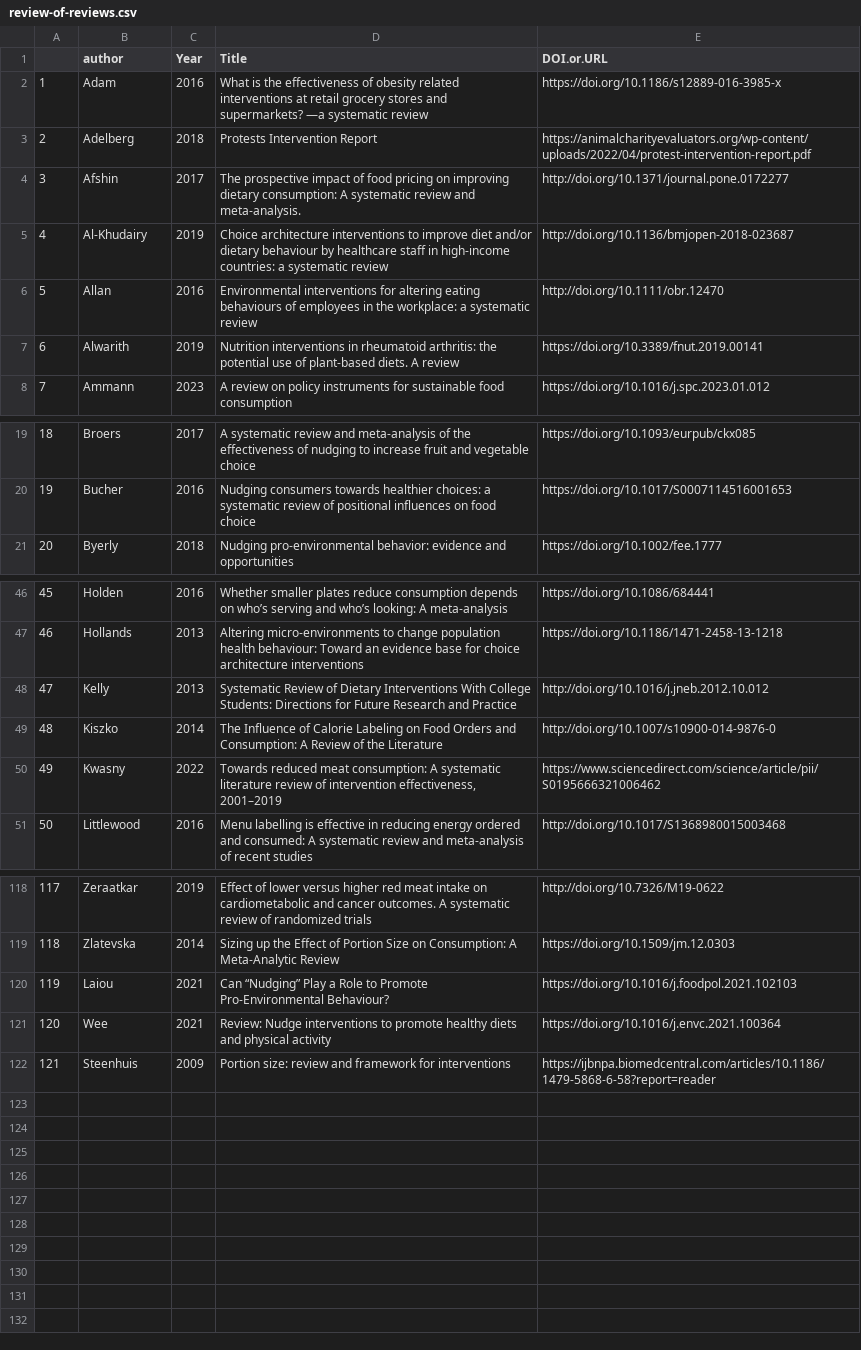
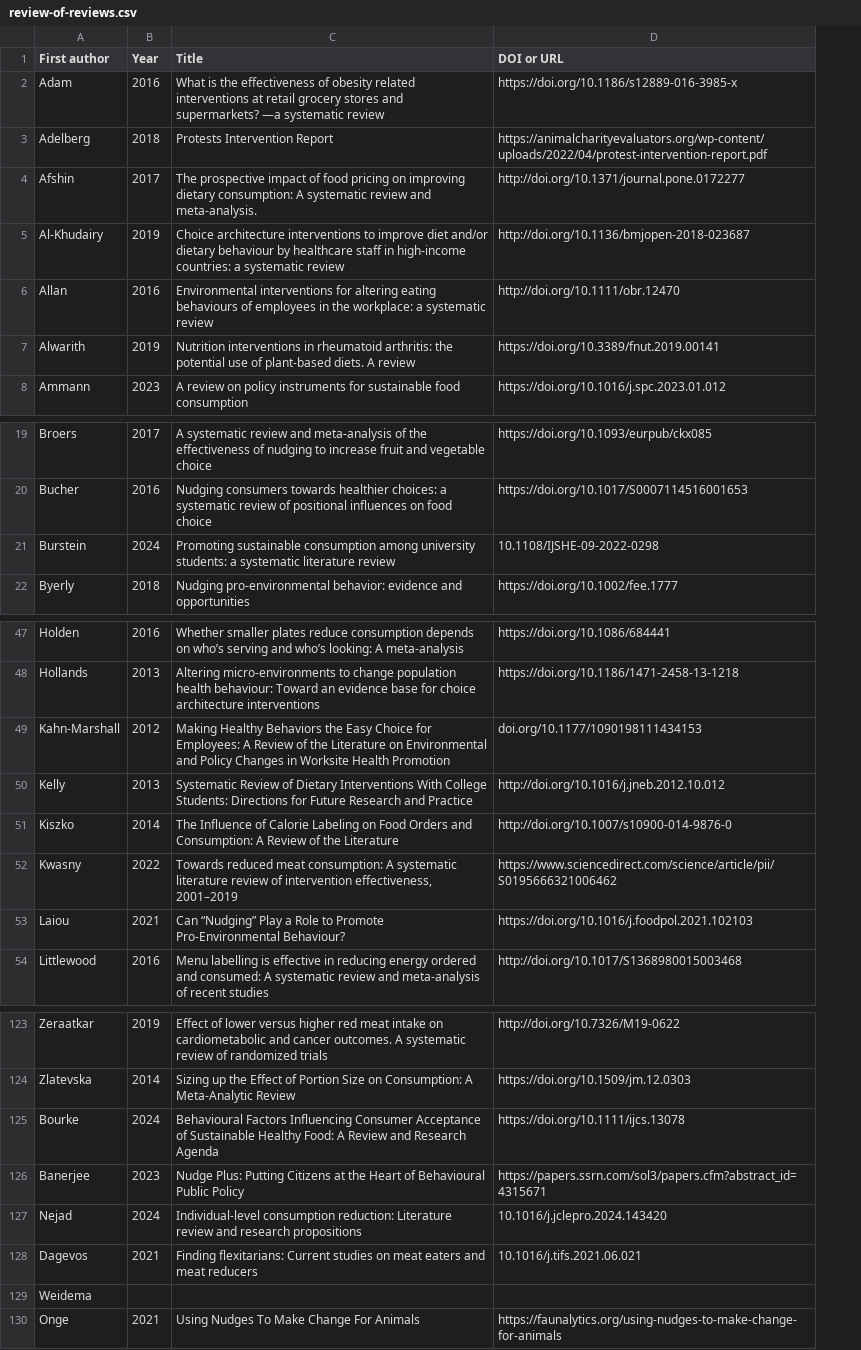
Before and after one commit to hsflabstanford/vegan-meta, a CSV file: data/review-of-reviews.csv, drawn as a sheet; only a part is shown, gaps mark what is left out; removed rows and columns are numbered as before the commit, all else as after; the diff names each change by its address in the sheet, - before the commit and + after, or states it on an @@ line.

```diff
--- a/data/review-of-reviews.csv
+++ b/data/review-of-reviews.csv
-column A, rows 2-8: 1 | 2 | 3 | 4 | 5 | 6 | 7; rows 19-21: 18 | 19 | 20; rows 46-51: 45 | 46 | 47 | 48 | 49 | 50; rows 118-119: 117 | 118
-A1: author
+A1: First author
-D1: DOI.or.URL
+D1: DOI or URL
+row 21: Burstein | 2024 | Promoting sustainable consumption among university students: a systematic literature review | 10.1108/IJSHE-09-2022-0298
+row 49: Kahn-Marshall | 2012 | Making Healthy Behaviors the Easy Choice for Employees: A Review of the Literature on Environmental and Policy Changes in Worksite Health Promotion | doi.org/10.1177/1090198111434153
@@ row 120 moved to row 53: Laiou @@
@@ row 121 moved to row 114: Wee @@
@@ row 122 moved to row 98: Steenhuis @@
+row 125: Bourke | 2024 | Behavioural Factors Influencing Consumer Acceptance of Sustainable Healthy Food: A Review and Research Agenda | https://doi.org/10.1111/ijcs.13078
+row 126: Banerjee | 2023 | Nudge Plus: Putting Citizens at the Heart of Behavioural Public Policy | https://papers.ssrn.com/sol3/papers.cfm?abstract_id=4315671
+row 127: Nejad | 2024 | Individual-level consumption reduction: Literature review and research propositions | 10.1016/j.jclepro.2024.143420
+row 128: Dagevos | 2021 | Finding flexitarians: Current studies on meat eaters and meat reducers | 10.1016/j.tifs.2021.06.021
+row 129: Weidema
+row 130: Onge | 2021 | Using Nudges To Make Change For Animals | https://faunalytics.org/using-nudges-to-make-change-for-animals
```
Also changed, not shown: data/excluded-studies.csv.
